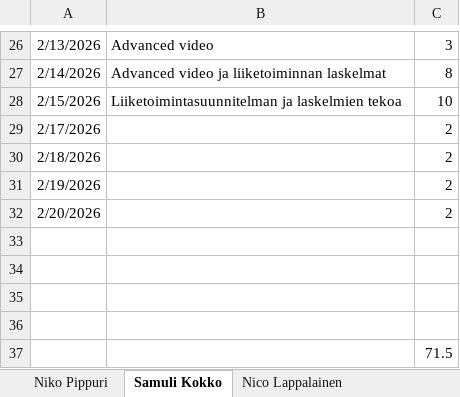
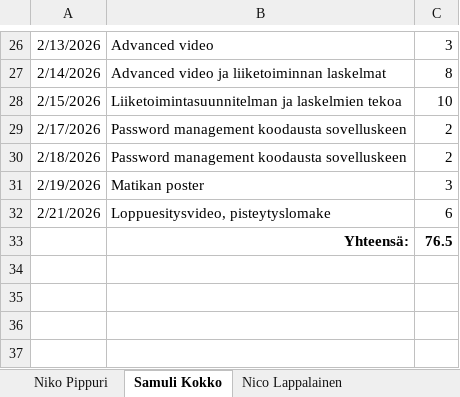
Before and after one commit to Mobiilikehitysprojekti-ryhma-1/Mobiilikehitysprojekti-ryhma-1, an Excel workbook: documents/Työajan seuranta.xlsx, sheet Samuli Kokko, drawn as a sheet; only a part is shown, gaps mark what is left out; values as stored, in another font and other column widths than the file's, no borders; removed rows and columns are numbered as before the commit, all else as after; the diff names each change by its address in the sheet, - before the commit and + after, or states it on an @@ line.

```diff
--- a/documents/Työajan seuranta.xlsx (sheet Samuli Kokko)
+++ b/documents/Työajan seuranta.xlsx (sheet Samuli Kokko)
-B29:B30: (empty)
+B29:B30: Password management koodausta sovelluskeen
-B31: (empty)
+B31: Matikan poster
-C31: 2
+C31: 3
-row 32: 2/20/2026 |  | 2
-row 32: (empty)
+row 32: 2/21/2026 | Loppuesitysvideo, pisteytyslomake | 6
-row 33: (empty)
+row 33:  | Yhteensä: | 76.5
-row 35: (empty)
-row 36: (empty)
-row 37:  |  | 71.5
```
Also changed, not shown: sheet Niko Pippuri, sheet Nico Lappalainen, 6 other files.
